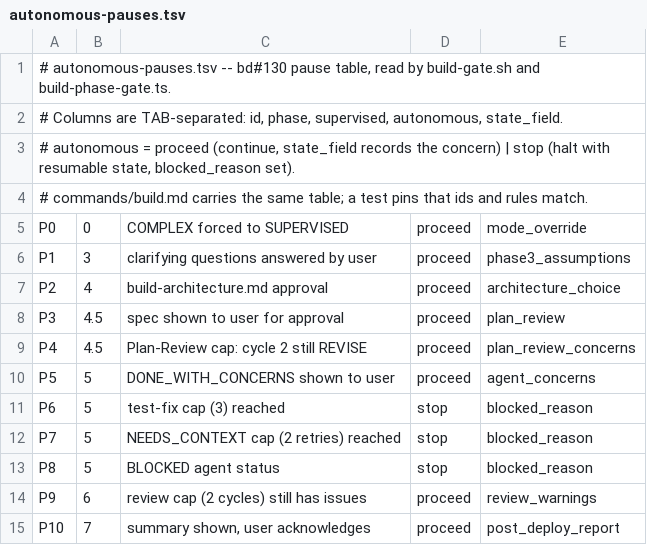
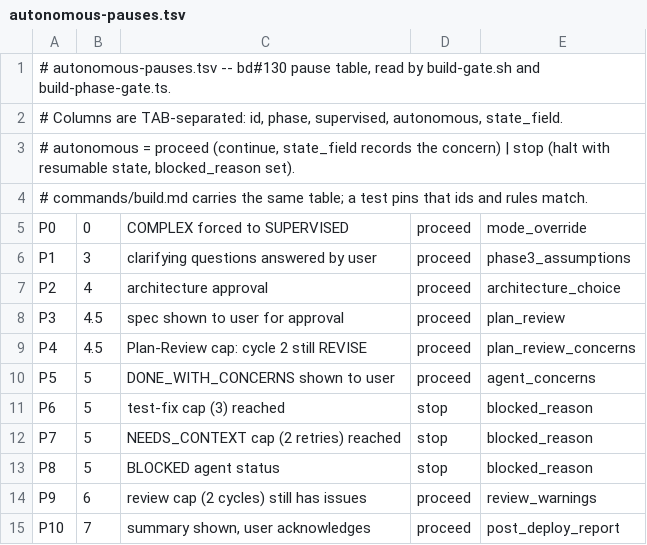
Before and after one commit to guy-lifshitz/bytedigger, a TSV file: scripts/autonomous-pauses.tsv, drawn as a sheet.

Commit message:
bd#130: fix bd89 sibling regressions (COMPLEX fixture carries §2.2 inputs; P2 row drops build-architecture residue) (Refs #130)

```diff
--- a/scripts/autonomous-pauses.tsv
+++ b/scripts/autonomous-pauses.tsv
@@ -6,3 +6,3 @@ P0	0	COMPLEX forced to SUPERVISED	proceed	mode_override
 P1	3	clarifying questions answered by user	proceed	phase3_assumptions
-P2	4	build-architecture.md approval	proceed	architecture_choice
+P2	4	architecture approval	proceed	architecture_choice
 P3	4.5	spec shown to user for approval	proceed	plan_review
```
Also changed, not shown: 3 other files.
